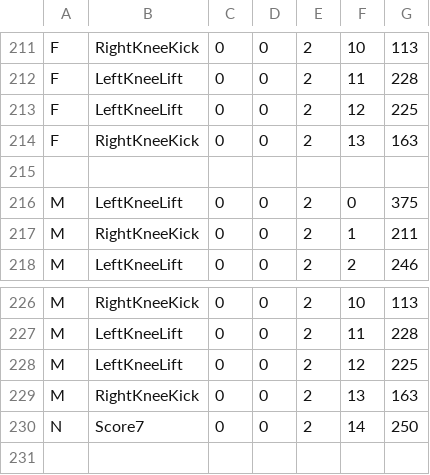
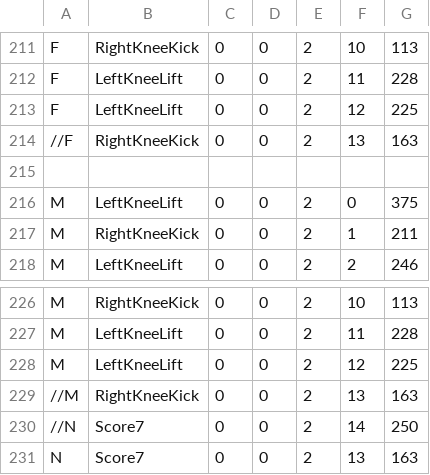
Before and after one commit to emzillabot/lebanon-kinect-final, a CSV file: LebaneseKinect/LebaneseKinect/DanceFiles/Lebanon2.csv, drawn as a sheet; only a part is shown, gaps mark what is left out.

```diff
--- a/LebaneseKinect/LebaneseKinect/DanceFiles/Lebanon2.csv
+++ b/LebaneseKinect/LebaneseKinect/DanceFiles/Lebanon2.csv
@@ -213,3 +213,3 @@ F, LeftKneeLift, 0,0,2,11,228
 F, LeftKneeLift, 0,0,2,12,225
-F, RightKneeKick, 0,0,2,13,163
+//F, RightKneeKick, 0,0,2,13,163
 
@@ -228,3 +228,4 @@ M, LeftKneeLift, 0,0,2,11,228
 M, LeftKneeLift, 0,0,2,12,225
-M, RightKneeKick, 0,0,2,13,163
-N, Score7, 0,0,2, 14, 250
+//M, RightKneeKick, 0,0,2,13,163
+//N, Score7, 0,0,2, 14, 250
+N, Score7, 0,0,2,13,163
```
Also changed, not shown: LebaneseKinect/LebaneseKinect/DanceFiles/Lebanon3Actual.csv, LebaneseKinect/LebaneseKinect/bin/x86/Debug/DanceFiles/Lebanon2.csv, 8 other files.
